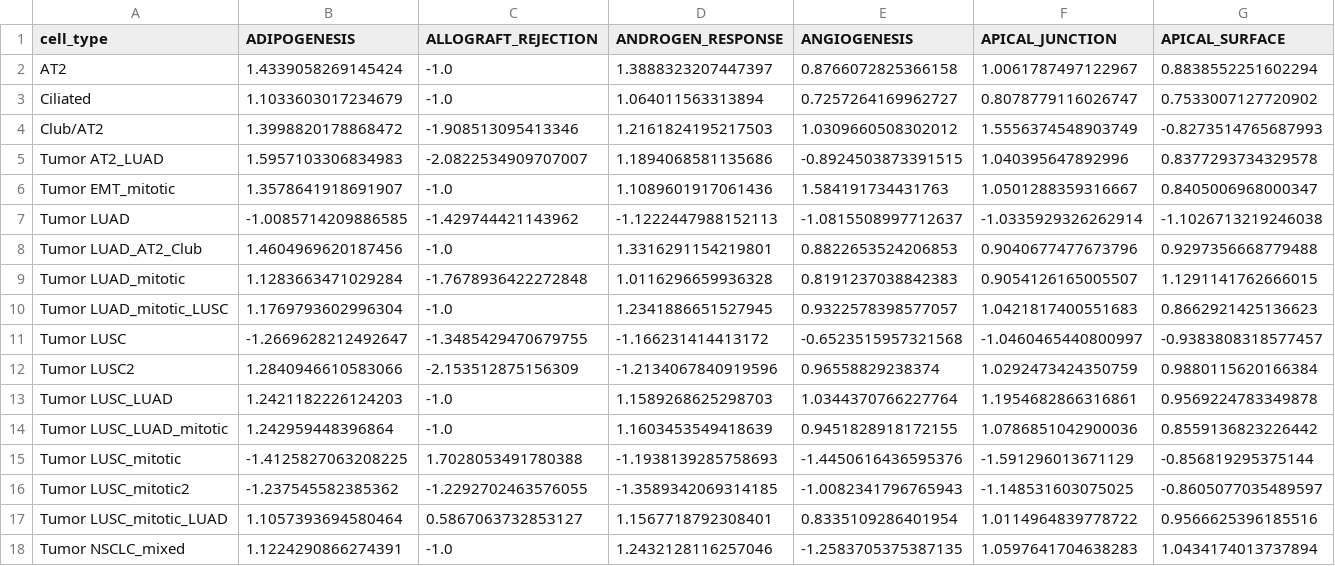
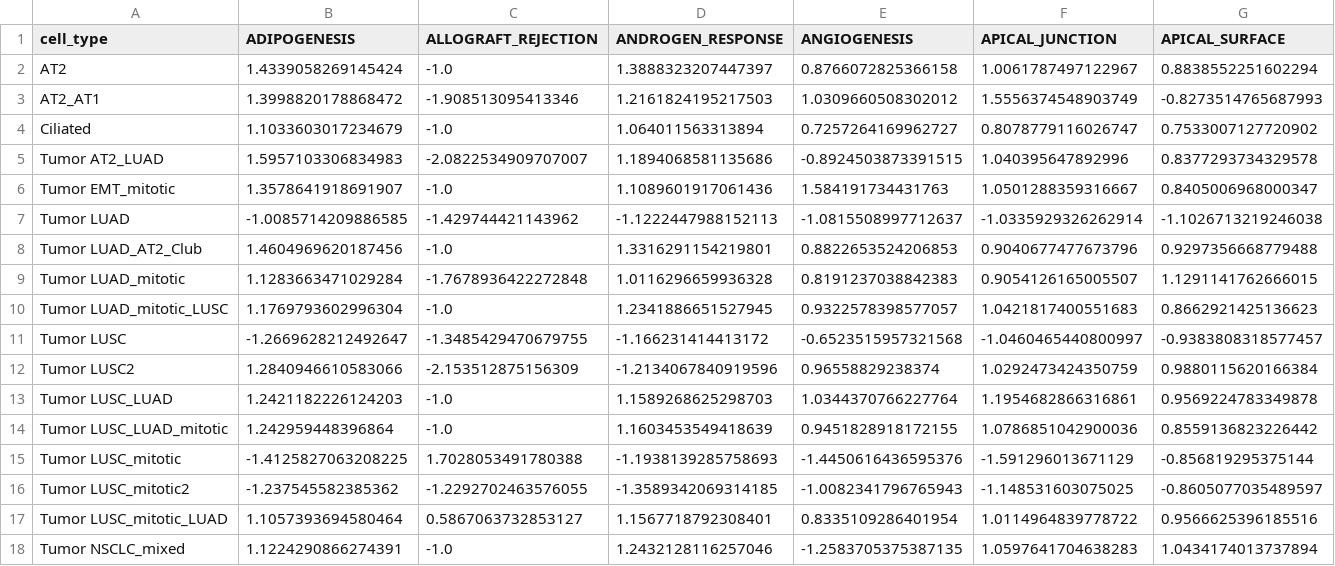
Before and after one commit to epaaso/sc-luca-explore, a CSV file: nb_DE_wilcox/gseapy_gsea/heatmap_Hu_tumorall_III-IV.csv, drawn as a sheet; only a part is shown; removed rows and columns are numbered as before the commit, all else as after; rows hold the shown columns only; the diff names each change by its address in the sheet, - before the commit and + after, or states it on an @@ line.

```diff
--- a/nb_DE_wilcox/gseapy_gsea/heatmap_Hu_tumorall_III-IV.csv
+++ b/nb_DE_wilcox/gseapy_gsea/heatmap_Hu_tumorall_III-IV.csv
+row 3: AT2_AT1 | 1.3998820178868472 | -1.908513095413346 | 1.2161824195217503 | 1.0309660508302012 | 1.5556374548903749 | -0.8273514765687993
-row 4: Club/AT2 | 1.3998820178868472 | -1.908513095413346 | 1.2161824195217503 | 1.0309660508302012 | 1.5556374548903749 | -0.8273514765687993
```
Also changed, not shown: nb_DE_wilcox/gseapy_gsea/heatmap_Deng_tumorall_III-IV.csv, nb_DE_wilcox/gseapy_gsea/heatmap_Zuani_tumorall_III-IV.csv, 8 other files.
